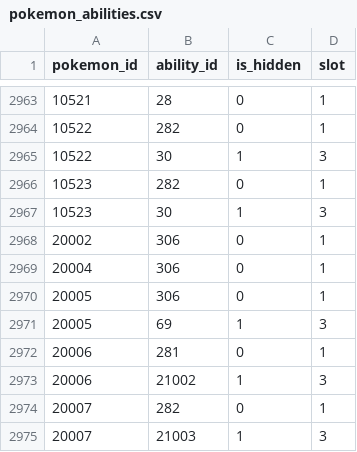
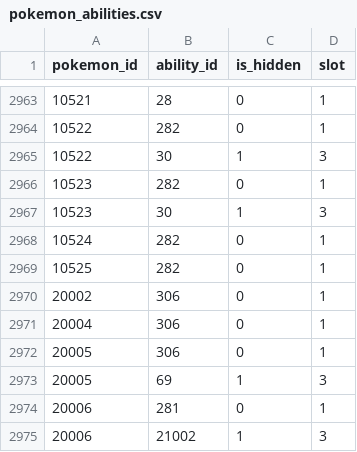
Before and after one commit to ZokkaXDJ9/pokeapi, a CSV file: data/v2/csv/pokemon_abilities.csv, drawn as a sheet; only a part is shown, gaps mark what is left out; the shorter side is filled out with more unchanged rows; the diff names each change by its address in the sheet, - before the commit and + after, or states it on an @@ line.

```diff
--- a/data/v2/csv/pokemon_abilities.csv
+++ b/data/v2/csv/pokemon_abilities.csv
+row 2968: 10524 | 282 | 0 | 1
+row 2969: 10525 | 282 | 0 | 1
```
Also changed, not shown: data/v2/csv/pokemon.csv, data/v2/csv/pokemon_types.csv, 1 other file.
